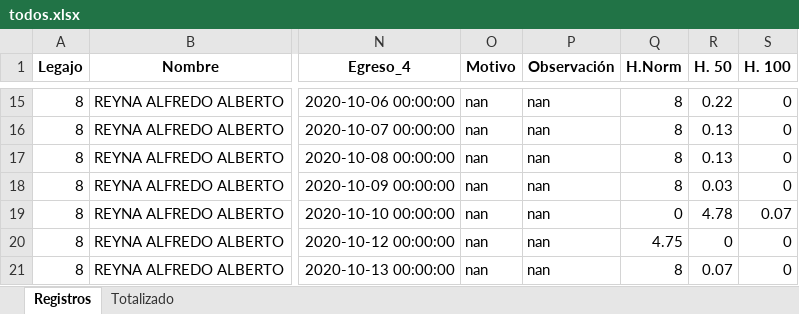
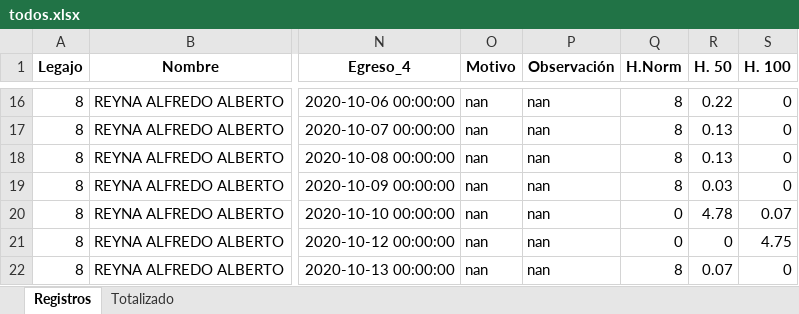
Before and after one commit to erebodino/Vulfin, an Excel workbook: Archivos de trabajo/Informes/Excel/todos.xlsx, sheet Registros, drawn as a sheet; only a part is shown, gaps mark what is left out; values as stored, in another font and other column widths than the file's, no borders; addresses are those after the commit; the diff covers the shown part only; the diff names each change by its address in the sheet, - before the commit and + after, or states it on an @@ line.

Commit message:
Agregado de modificiacion de registros, correccion de forma en que ordena el limpiador

```diff
--- a/Archivos de trabajo/Informes/Excel/todos.xlsx (sheet Registros)
+++ b/Archivos de trabajo/Informes/Excel/todos.xlsx (sheet Registros)
-Q21 (H.Norm): 4.75
+Q21 (H.Norm): 0
-S21 (H. 100): 0
+S21 (H. 100): 4.75
```
Also changed, not shown: 21 added rows and 21 edited cells elsewhere in this sheet, sheet Totalizado, Archivos de trabajo/A completar/Excel desde 2020-10-01 hasta 2020-10-15.xlsx, Archivos de trabajo/A completar/Rechazados/Rechazados 2020-10-01 al 2020-10-15.xlsx, 12 other files.
